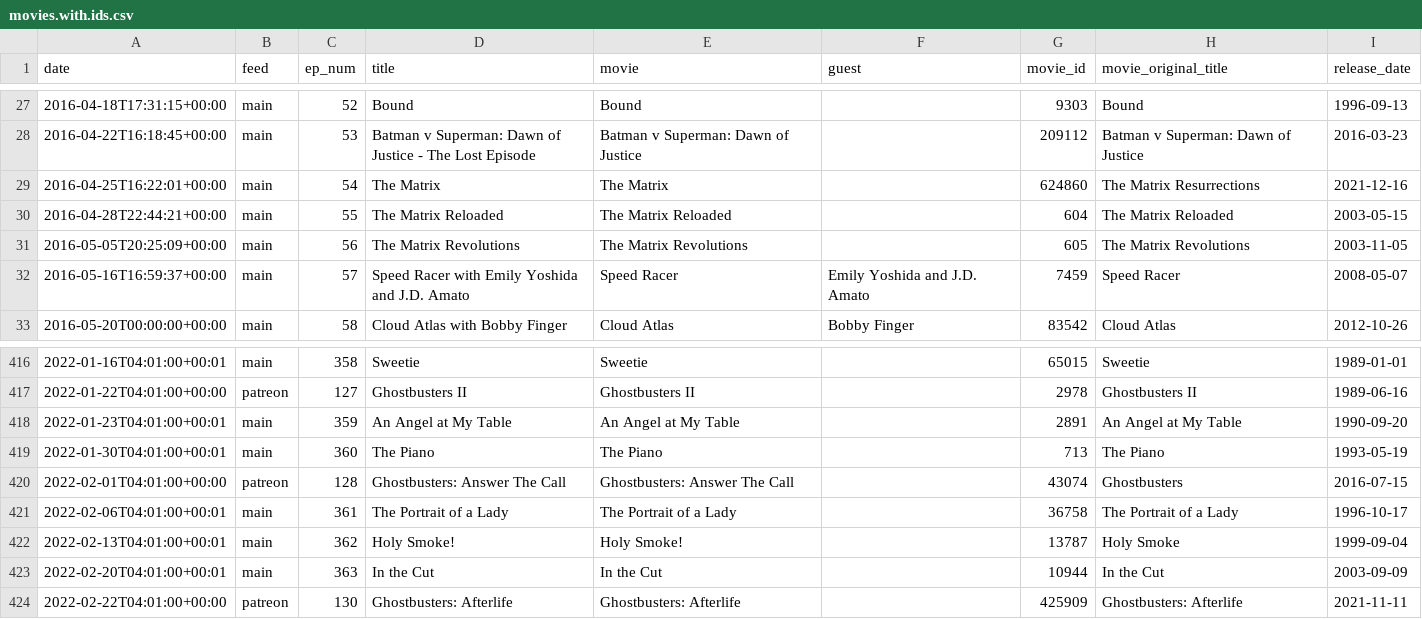
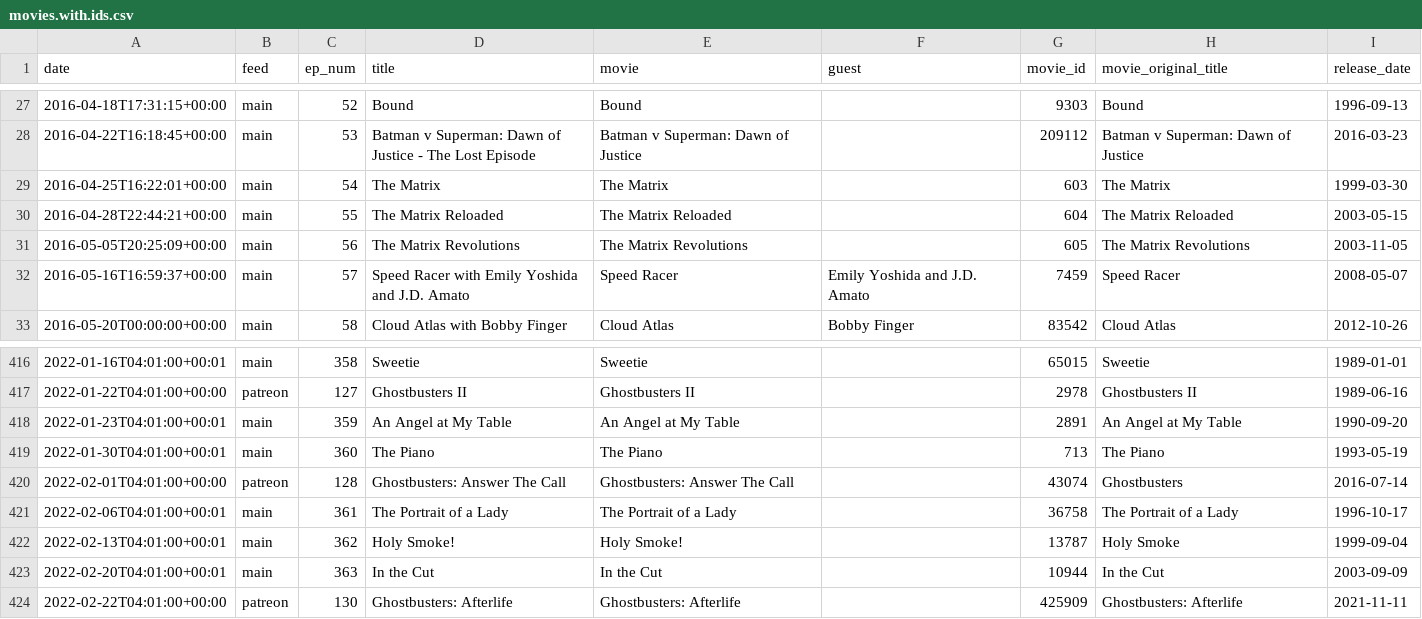
Before and after one commit to mark-jb/blankcheck, a CSV file: movies.with.ids.csv, drawn as a sheet; only a part is shown, gaps mark what is left out.

```diff
--- a/movies.with.ids.csv
+++ b/movies.with.ids.csv
@@ -28,3 +28,3 @@ date,feed,ep_num,title,movie,guest,movie_id,movie_original_title,release_date
 2016-04-22T16:18:45+00:00,main,53,Batman v Superman: Dawn of Justice - The Lost Episode,Batman v Superman: Dawn of Justice,,209112,Batman v Superman: Dawn of Justice,2016-03-23
-2016-04-25T16:22:01+00:00,main,54,The Matrix,The Matrix,,624860,The Matrix Resurrections,2021-12-16
+2016-04-25T16:22:01+00:00,main,54,The Matrix,The Matrix,,603,The Matrix,1999-03-30
 2016-04-28T22:44:21+00:00,main,55,The Matrix Reloaded,The Matrix Reloaded,,604,The Matrix Reloaded,2003-05-15
@@ -419,3 +419,3 @@ date,feed,ep_num,title,movie,guest,movie_id,movie_original_title,release_date
 2022-01-30T04:01:00+00:01,main,360,The Piano,The Piano,,713,The Piano,1993-05-19
-2022-02-01T04:01:00+00:00,patreon,128,Ghostbusters: Answer The Call,Ghostbusters: Answer The Call,,43074,Ghostbusters,2016-07-15
+2022-02-01T04:01:00+00:00,patreon,128,Ghostbusters: Answer The Call,Ghostbusters: Answer The Call,,43074,Ghostbusters,2016-07-14
 2022-02-06T04:01:00+00:01,main,361,The Portrait of a Lady,The Portrait of a Lady,,36758,The Portrait of a Lady,1996-10-17
```
Also changed, not shown: 16 other files.
